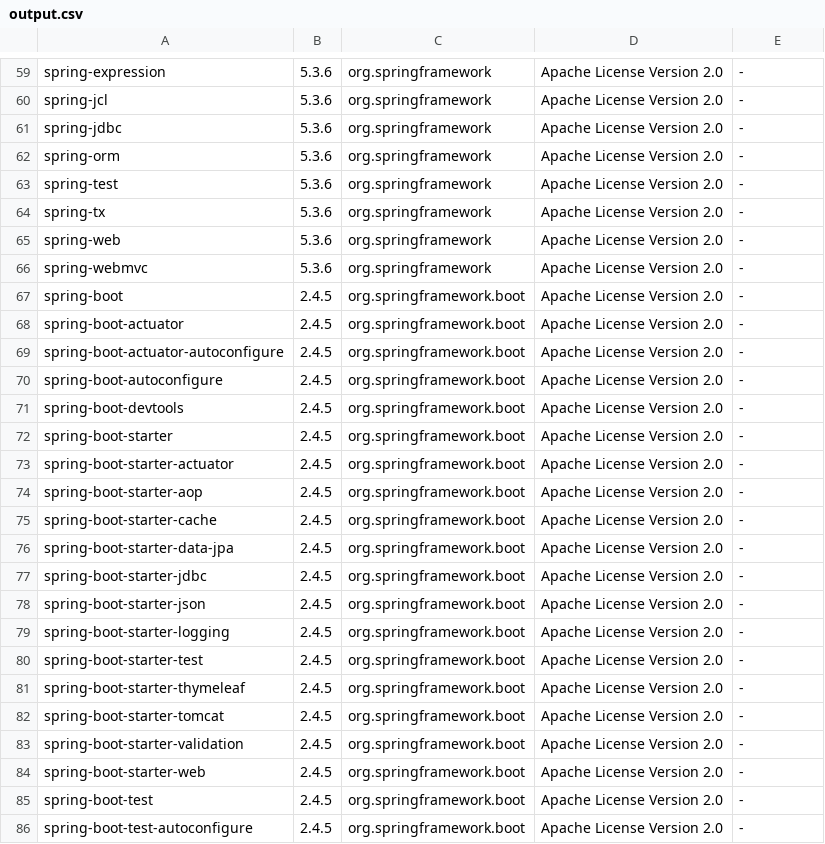
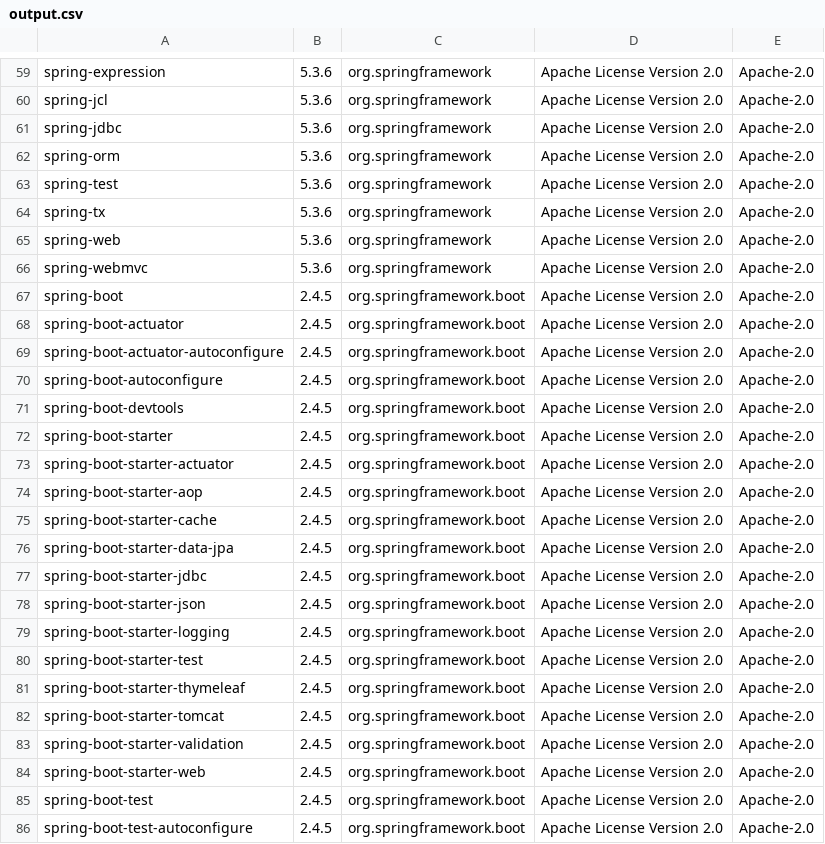
Before and after one commit to Kurii957/license-listing, a CSV file: files/output.csv, drawn as a sheet; only a part is shown, gaps mark what is left out; the diff covers the shown part only; the diff names each change by its address in the sheet, - before the commit and + after, or states it on an @@ line.

```diff
--- a/files/output.csv
+++ b/files/output.csv
-E59:E86: -
+E59:E86: Apache-2.0
```
Also changed, not shown: 58 edited cells elsewhere in this file, 1 other file.
